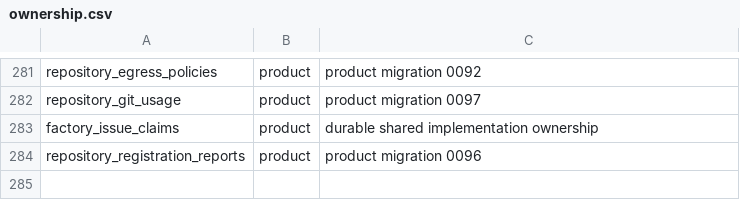
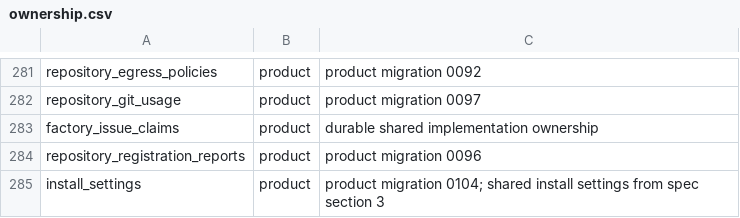
Before and after one commit to Plue-AI/smithers, a CSV file: packages/backend/db/ownership.csv, drawn as a sheet; only a part is shown, gaps mark what is left out.

Commit message:
✨ feat(backend): derive machine limits from the host profile (T-MCH-01, #3470)

```diff
--- a/packages/backend/db/ownership.csv
+++ b/packages/backend/db/ownership.csv
@@ -284 +284,2 @@ factory_issue_claims,product,durable shared implementation ownership
 repository_registration_reports,product,product migration 0096
+install_settings,product,product migration 0104; shared install settings from spec section 3
```
Also changed, not shown: 45 other files.
